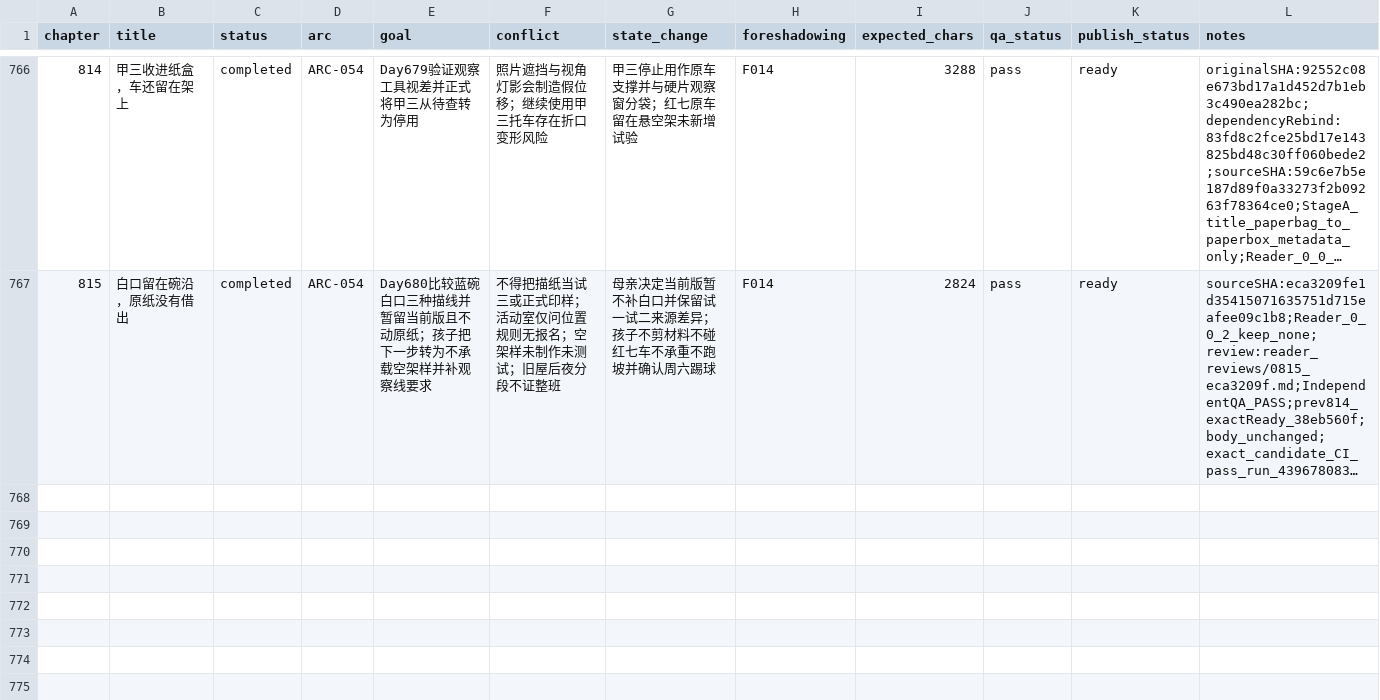
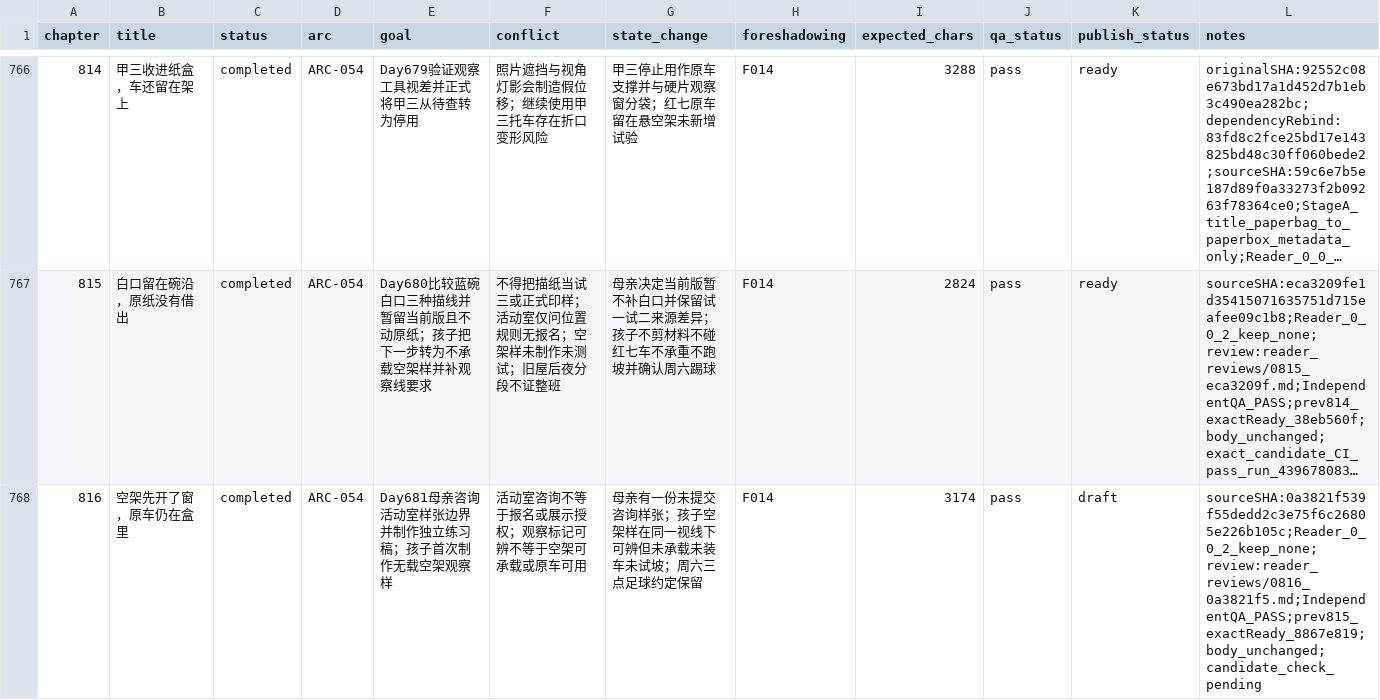
Before and after one commit to GcMin/fanqie-novel, a CSV file: plans/chapter_plan.csv, drawn as a sheet; only a part is shown, gaps mark what is left out; long unchanged cells end in …; the diff names each change by its address in the sheet, - before the commit and + after, or states it on an @@ line.

Commit message:
audit: review and QA chapter 0816 candidate

```diff
--- a/plans/chapter_plan.csv
+++ b/plans/chapter_plan.csv
+row 768: 816 | 空架先开了窗，原车仍在盒里 | completed | ARC-054 | Day681母亲咨询活动室样张边界并制作独立练习稿；孩子首次制作无载空架观察样 | 活动室咨询不等于报名或展示授权；观察标记可辨不等于空架可承载或原车可用 | 母亲有一份未提交咨询样张；孩子空架样在同一视线下可辨但未承载未装车未试坡；周六三点足球约定保留 | F014 | 3174 | pass | draft | sourceSHA:0a3821f539f55dedd2c3e75f6c26805e226b105c;Reader_0_0_2_keep_none;review:reader_reviews/0816_0a3821f5.md;IndependentQA_PASS;prev815_exactReady_8867e819;body_unchanged;candidate_check_pending
```
Also changed, not shown: memory/foreshadowing.csv, memory/timeline.csv, 12 other files.
